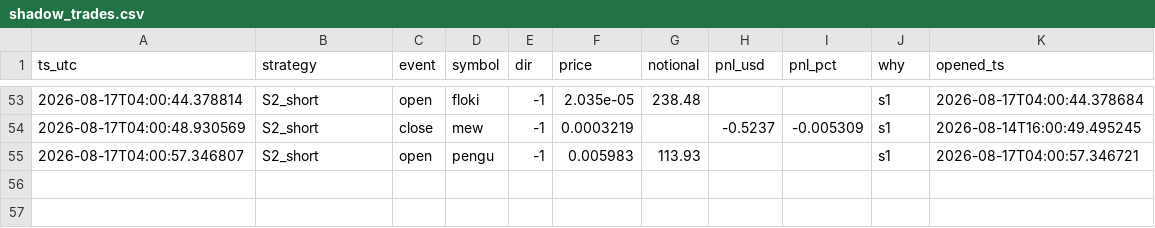
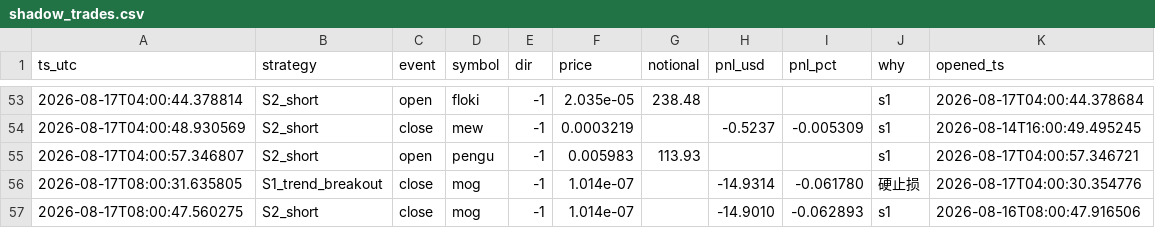
Before and after one commit to cecily626-crypto/claude-trading-bot-v1, a CSV file: shadow_trades.csv, drawn as a sheet; only a part is shown, gaps mark what is left out; the diff names each change by its address in the sheet, - before the commit and + after, or states it on an @@ line.

```diff
--- a/shadow_trades.csv
+++ b/shadow_trades.csv
+row 56: 2026-08-17T08:00:31.635805 | S1_trend_breakout | close | mog | -1 | 1.014e-07 |  | -14.9314 | -0.061780 | 硬止损 | 2026-08-17T04:00:30.354776
+row 57: 2026-08-17T08:00:47.560275 | S2_short | close | mog | -1 | 1.014e-07 |  | -14.9010 | -0.062893 | s1 | 2026-08-16T08:00:47.916506
```
Also changed, not shown: 4 other files.
